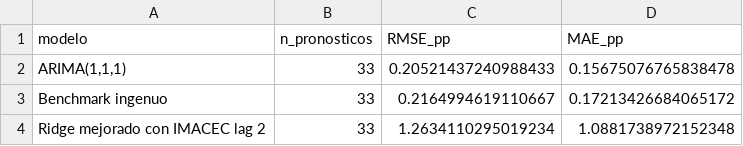
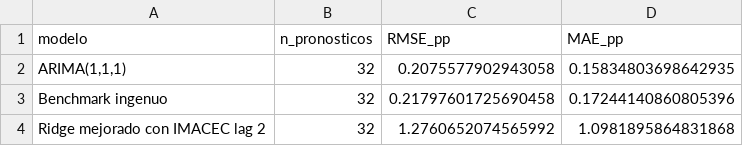
Before and after one commit to Alonso-Castillo/Grupo2-Tasa-de-desempleo, a CSV file: resultados/metricas_modelos.csv, drawn as a sheet.

```diff
--- a/resultados/metricas_modelos.csv
+++ b/resultados/metricas_modelos.csv
@@ -1,4 +1,4 @@
 modelo,n_pronosticos,RMSE_pp,MAE_pp
-"ARIMA(1,1,1)",33,0.20521437240988433,0.15675076765838478
-Benchmark ingenuo,33,0.2164994619110667,0.17213426684065172
-Ridge mejorado con IMACEC lag 2,33,1.2634110295019234,1.0881738972152348
+"ARIMA(1,1,1)",32,0.2075577902943058,0.15834803698642935
+Benchmark ingenuo,32,0.21797601725690458,0.17244140860805396
+Ridge mejorado con IMACEC lag 2,32,1.2760652074565992,1.0981895864831868
```
Also changed, not shown: resultados/evaluacion_comparativa_temporal.csv, resultados/metricas_comparacion_temporal.csv, 5 other files.
